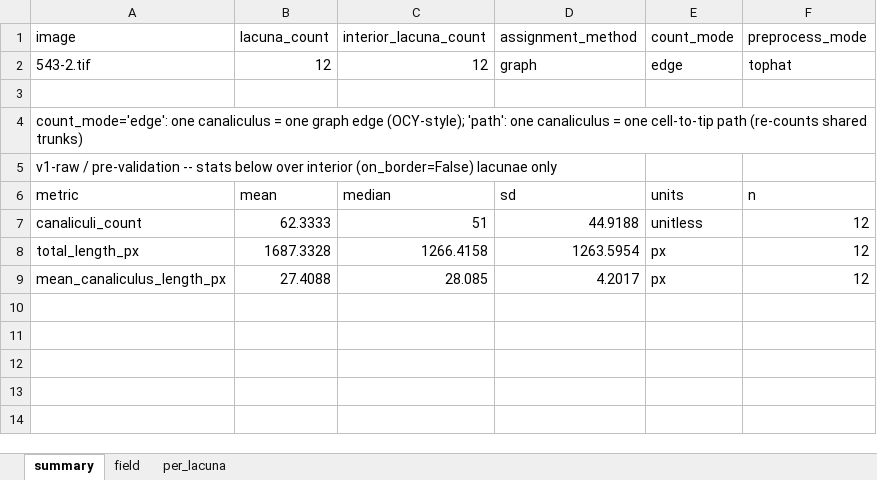
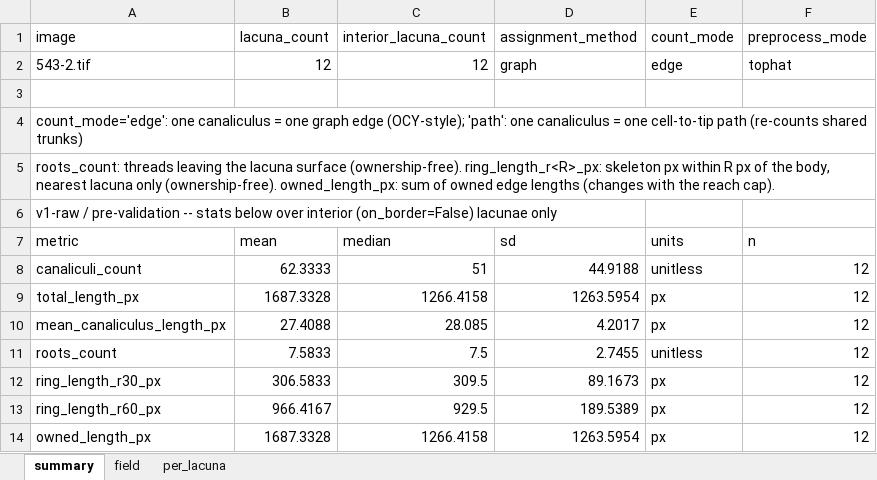
Before and after one commit to Kimokazi-coder/xlh-lcn-pipeline, an Excel workbook: results/canaliculi/543-2/all_method_results/measurements_nocap.xlsx, sheet summary, drawn as a sheet; values as stored, in another font and other column widths than the file's, no borders; the diff names each change by its address in the sheet, - before the commit and + after, or states it on an @@ line.

```diff
--- a/results/canaliculi/543-2/all_method_results/measurements_nocap.xlsx (sheet summary)
+++ b/results/canaliculi/543-2/all_method_results/measurements_nocap.xlsx (sheet summary)
+row 5: roots_count: threads leaving the lacuna surface (ownership-free). ring_length_r<R>_px: skeleton px within R px of the body, nearest lacuna only (ownership-free). owned_length_px: sum of owned edge lengths (changes with the reach cap).
+row 11: roots_count | 7.5833 | 7.5 | 2.7455 | unitless | 12
+row 12: ring_length_r30_px | 306.5833 | 309.5 | 89.1673 | px | 12
+row 13: ring_length_r60_px | 966.4167 | 929.5 | 189.5389 | px | 12
+row 14: owned_length_px | 1687.3328 | 1266.4158 | 1263.5954 | px | 12
```
Also changed, not shown: sheet per_lacuna, results/canaliculi/543-2/all_method_results/measurements_cap275.xlsx, 8 other files.
